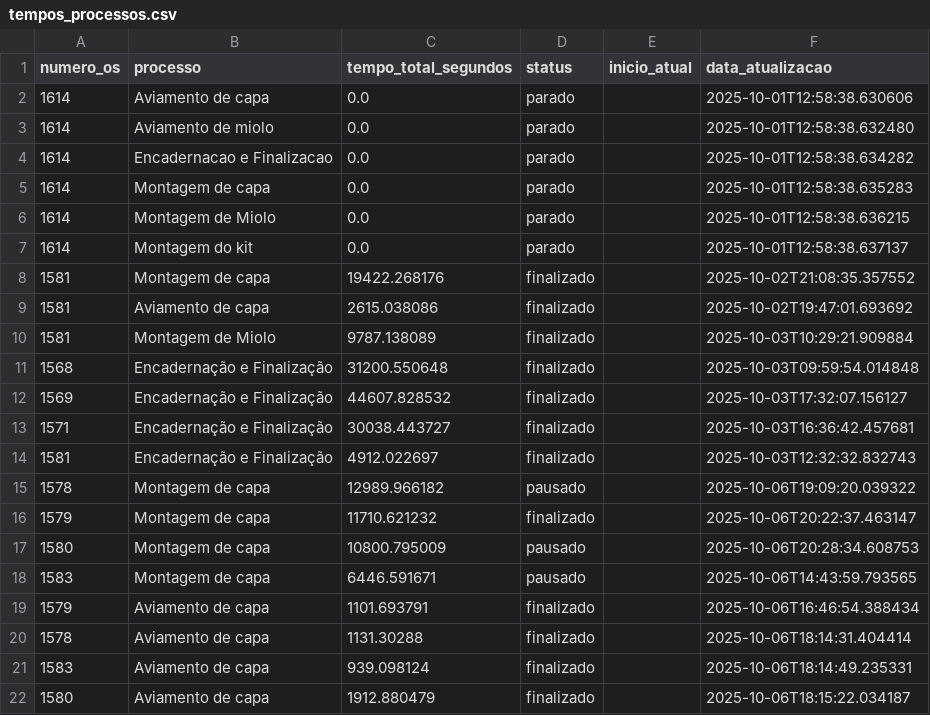
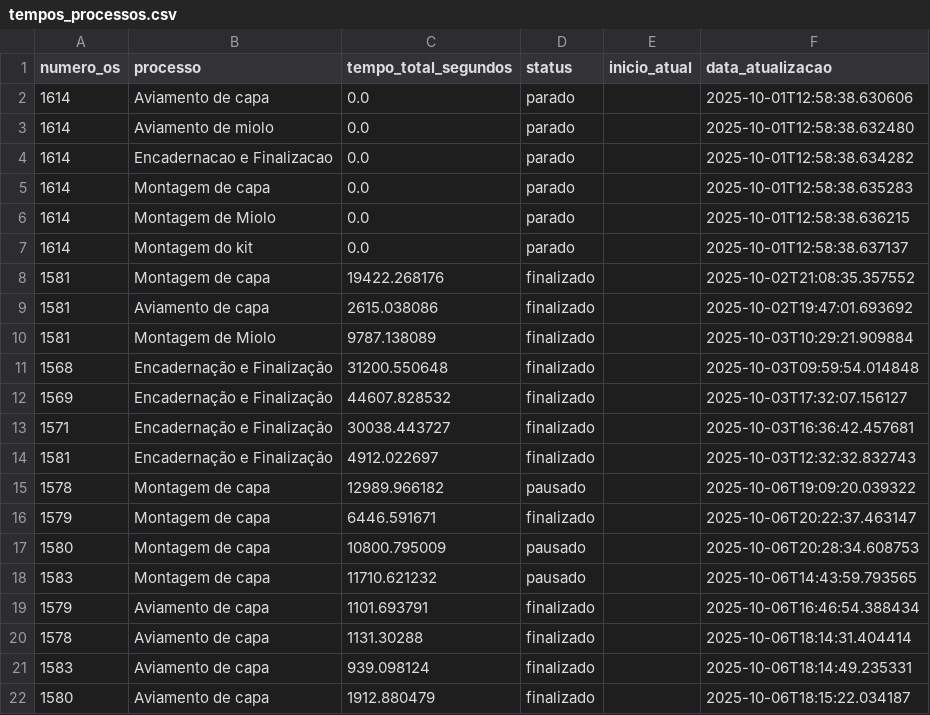
Before and after one commit to controleciceropapelaria-design/sistema-apontamento-tempos, a CSV file: tempos_processos.csv, drawn as a sheet.

Commit message:
Update tempos_processos.csv

```diff
--- a/tempos_processos.csv
+++ b/tempos_processos.csv
@@ -15,5 +15,5 @@ numero_os,processo,tempo_total_segundos,status,inicio_atual,data_atualizacao
 1578,Montagem de capa,12989.966182,pausado,,2025-10-06T19:09:20.039322
-1579,Montagem de capa,11710.621232,finalizado,,2025-10-06T20:22:37.463147
+1579,Montagem de capa,6446.591671,finalizado,,2025-10-06T20:22:37.463147
 1580,Montagem de capa,10800.795009,pausado,,2025-10-06T20:28:34.608753
-1583,Montagem de capa,6446.591671,pausado,,2025-10-06T14:43:59.793565
+1583,Montagem de capa,11710.621232,pausado,,2025-10-06T14:43:59.793565
 1579,Aviamento de capa,1101.693791,finalizado,,2025-10-06T16:46:54.388434
```
